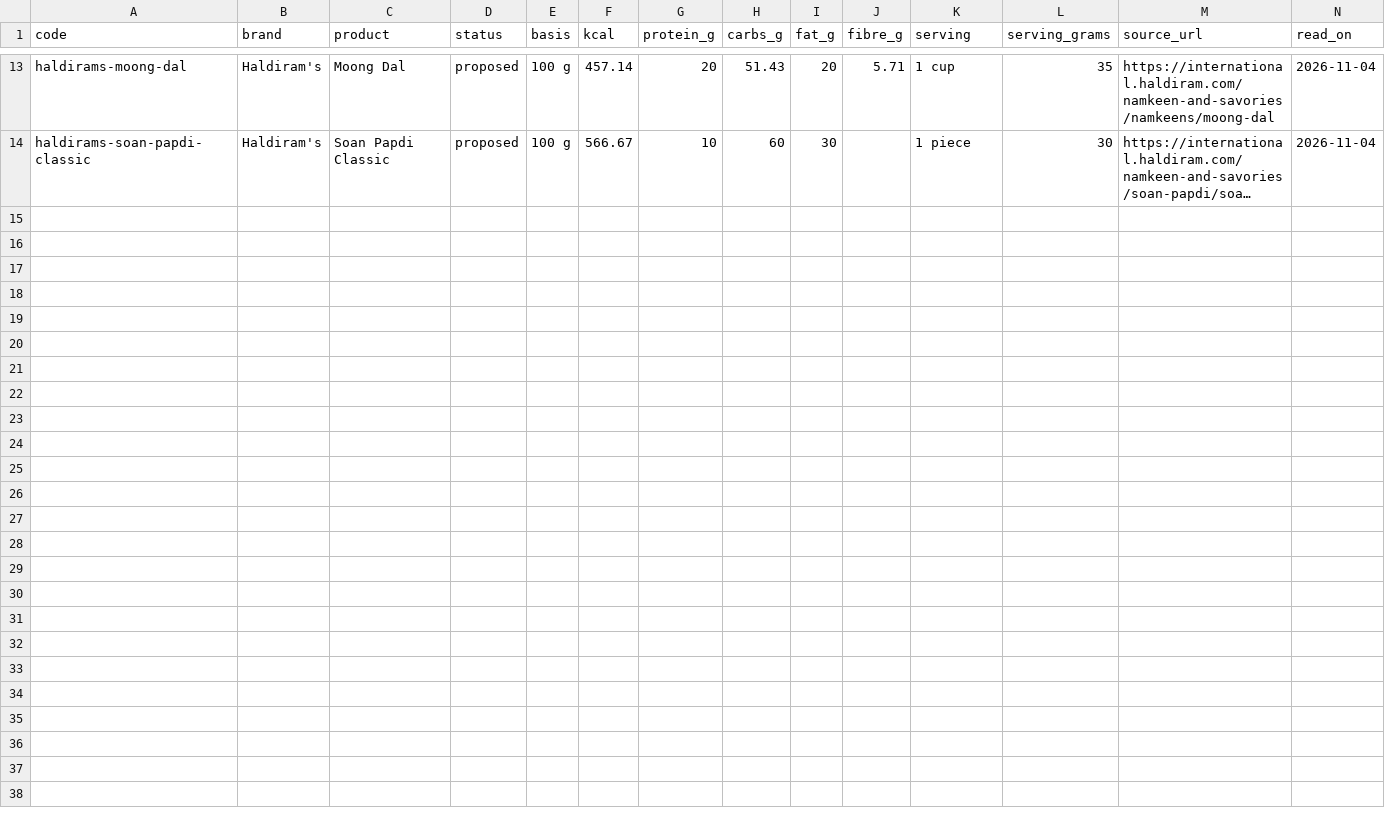
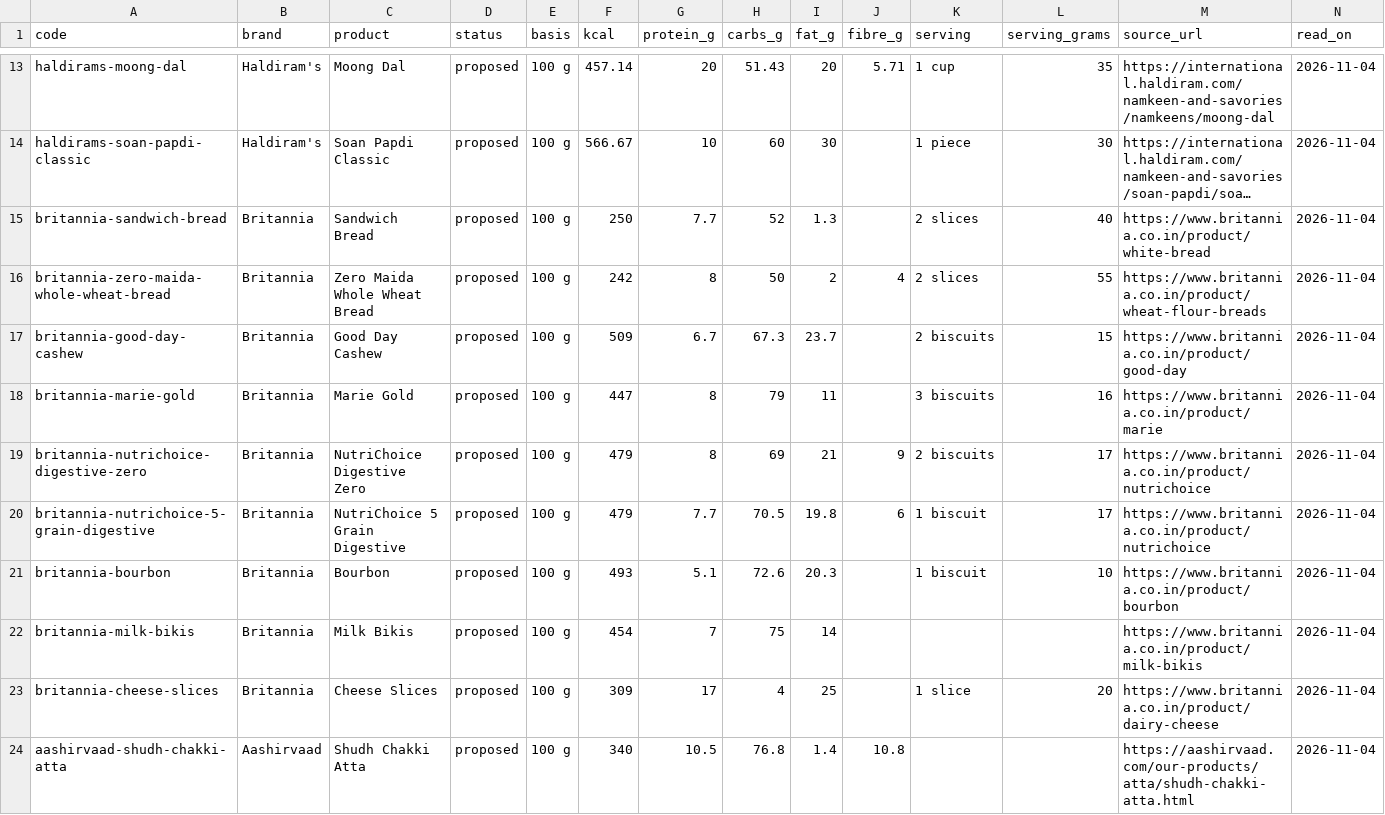
Before and after one commit to pradeepKumawatPalara/fitsphere, a CSV file: docs/data/brand-labels-sheet.csv, drawn as a sheet; only a part is shown, gaps mark what is left out; long unchanged cells end in …; rows hold the shown columns only; the diff names each change by its address in the sheet, - before the commit and + after, or states it on an @@ line.

```diff
--- a/docs/data/brand-labels-sheet.csv
+++ b/docs/data/brand-labels-sheet.csv
+row 15: britannia-sandwich-bread | Britannia | Sandwich Bread | proposed | 100 g | 250 | 7.7 | 52 | 1.3 |  | 2 slices | 40 | https://www.britannia.co.in/product/white-bread | 2026-11-04
+row 16: britannia-zero-maida-whole-wheat-bread | Britannia | Zero Maida Whole Wheat Bread | proposed | 100 g | 242 | 8 | 50 | 2 | 4 | 2 slices | 55 | https://www.britannia.co.in/product/wheat-flour-breads | 2026-11-04
+row 17: britannia-good-day-cashew | Britannia | Good Day Cashew | proposed | 100 g | 509 | 6.7 | 67.3 | 23.7 |  | 2 biscuits | 15 | https://www.britannia.co.in/product/good-day | 2026-11-04
+row 18: britannia-marie-gold | Britannia | Marie Gold | proposed | 100 g | 447 | 8 | 79 | 11 |  | 3 biscuits | 16 | https://www.britannia.co.in/product/marie | 2026-11-04
+row 19: britannia-nutrichoice-digestive-zero | Britannia | NutriChoice Digestive Zero | proposed | 100 g | 479 | 8 | 69 | 21 | 9 | 2 biscuits | 17 | https://www.britannia.co.in/product/nutrichoice | 2026-11-04
+row 20: britannia-nutrichoice-5-grain-digestive | Britannia | NutriChoice 5 Grain Digestive | proposed | 100 g | 479 | 7.7 | 70.5 | 19.8 | 6 | 1 biscuit | 17 | https://www.britannia.co.in/product/nutrichoice | 2026-11-04
+row 21: britannia-bourbon | Britannia | Bourbon | proposed | 100 g | 493 | 5.1 | 72.6 | 20.3 |  | 1 biscuit | 10 | https://www.britannia.co.in/product/bourbon | 2026-11-04
+row 22: britannia-milk-bikis | Britannia | Milk Bikis | proposed | 100 g | 454 | 7 | 75 | 14 |  |  |  | https://www.britannia.co.in/product/milk-bikis | 2026-11-04
+row 23: britannia-cheese-slices | Britannia | Cheese Slices | proposed | 100 g | 309 | 17 | 4 | 25 |  | 1 slice | 20 | https://www.britannia.co.in/product/dairy-cheese | 2026-11-04
+row 24: aashirvaad-shudh-chakki-atta | Aashirvaad | Shudh Chakki Atta | proposed | 100 g | 340 | 10.5 | 76.8 | 1.4 | 10.8 |  |  | https://aashirvaad.com/our-products/atta/shudh-chakki-atta.html | 2026-11-04
```
